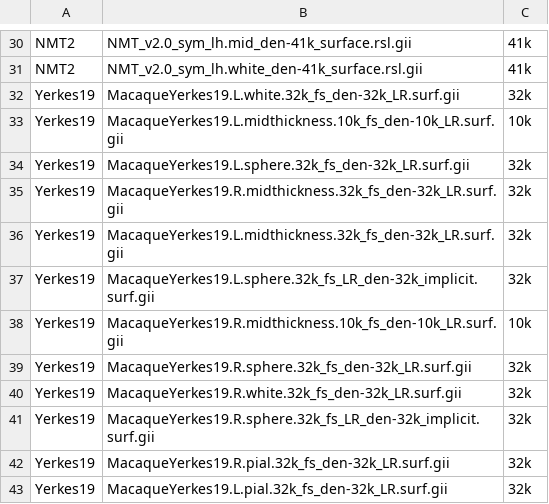
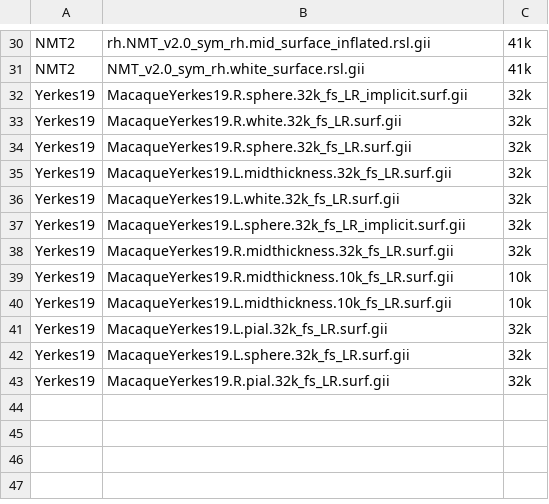
Before and after one commit to tfunck/neuromaps-nhp-prep, a CSV file: scripts/input_vertices.csv, drawn as a sheet; only a part is shown, gaps mark what is left out; removed rows and columns are numbered as before the commit, all else as after; the diff covers the shown part only; the diff names each change by its address in the sheet, - before the commit and + after, or states it on an @@ line.

```diff
--- a/scripts/input_vertices.csv
+++ b/scripts/input_vertices.csv
-B30: NMT_v2.0_sym_lh.mid_den-41k_surface.rsl.gii
+B30: rh.NMT_v2.0_sym_rh.mid_surface_inflated.rsl.gii
-B31: NMT_v2.0_sym_lh.white_den-41k_surface.rsl.gii
+B31: NMT_v2.0_sym_rh.white_surface.rsl.gii
-B32: MacaqueYerkes19.L.white.32k_fs_den-32k_LR.surf.gii
+B32: MacaqueYerkes19.R.sphere.32k_fs_LR_implicit.surf.gii
-row 33: Yerkes19 | MacaqueYerkes19.L.midthickness.10k_fs_den-10k_LR.surf.gii | 10k
-B33: MacaqueYerkes19.L.sphere.32k_fs_den-32k_LR.surf.gii
+B33: MacaqueYerkes19.R.white.32k_fs_LR.surf.gii
-B34: MacaqueYerkes19.R.midthickness.32k_fs_den-32k_LR.surf.gii
+B34: MacaqueYerkes19.R.sphere.32k_fs_LR.surf.gii
-B35: MacaqueYerkes19.L.midthickness.32k_fs_den-32k_LR.surf.gii
+B35: MacaqueYerkes19.L.midthickness.32k_fs_LR.surf.gii
-B36: MacaqueYerkes19.L.sphere.32k_fs_LR_den-32k_implicit.surf.gii
+B36: MacaqueYerkes19.L.white.32k_fs_LR.surf.gii
-row 38: Yerkes19 | MacaqueYerkes19.R.midthickness.10k_fs_den-10k_LR.surf.gii | 10k
-B37: MacaqueYerkes19.R.sphere.32k_fs_den-32k_LR.surf.gii
+B37: MacaqueYerkes19.L.sphere.32k_fs_LR_implicit.surf.gii
-B38: MacaqueYerkes19.R.white.32k_fs_den-32k_LR.surf.gii
+B38: MacaqueYerkes19.R.midthickness.32k_fs_LR.surf.gii
+row 39: Yerkes19 | MacaqueYerkes19.R.midthickness.10k_fs_LR.surf.gii | 10k
+row 40: Yerkes19 | MacaqueYerkes19.L.midthickness.10k_fs_LR.surf.gii | 10k
-B41: MacaqueYerkes19.R.sphere.32k_fs_LR_den-32k_implicit.surf.gii
+B41: MacaqueYerkes19.L.pial.32k_fs_LR.surf.gii
-B42: MacaqueYerkes19.R.pial.32k_fs_den-32k_LR.surf.gii
+B42: MacaqueYerkes19.L.sphere.32k_fs_LR.surf.gii
-B43: MacaqueYerkes19.L.pial.32k_fs_den-32k_LR.surf.gii
+B43: MacaqueYerkes19.R.pial.32k_fs_LR.surf.gii
```
Also changed, not shown: 28 edited cells elsewhere in this file, 3 other files.
